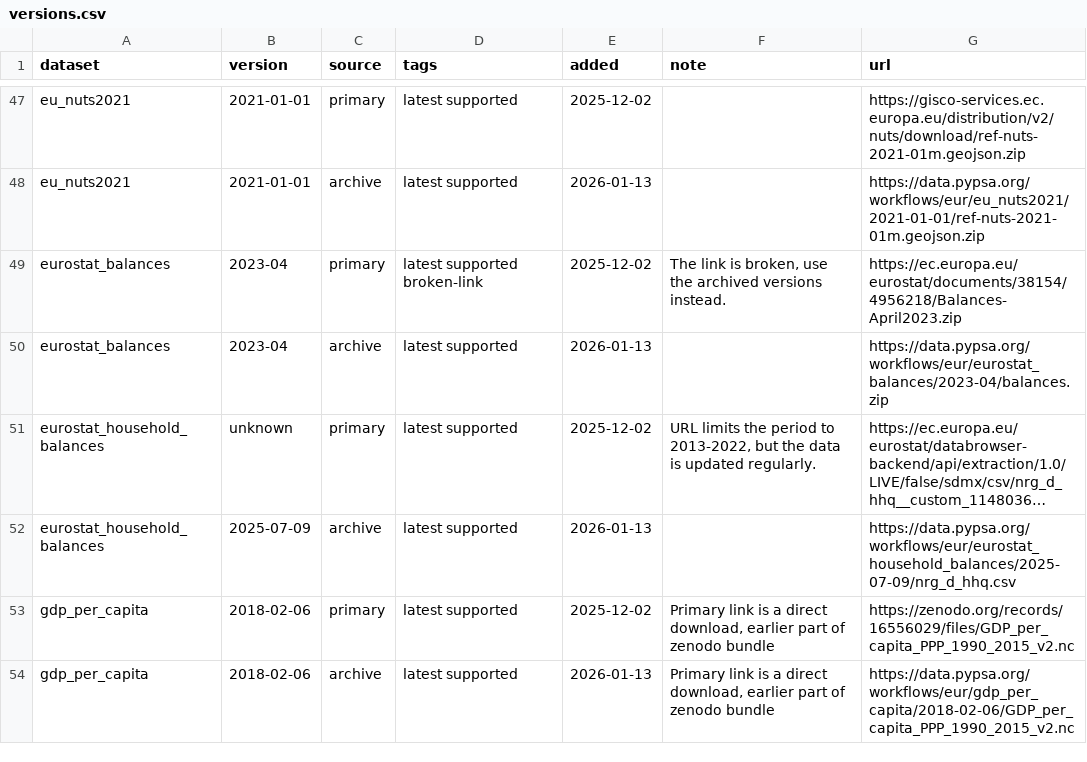
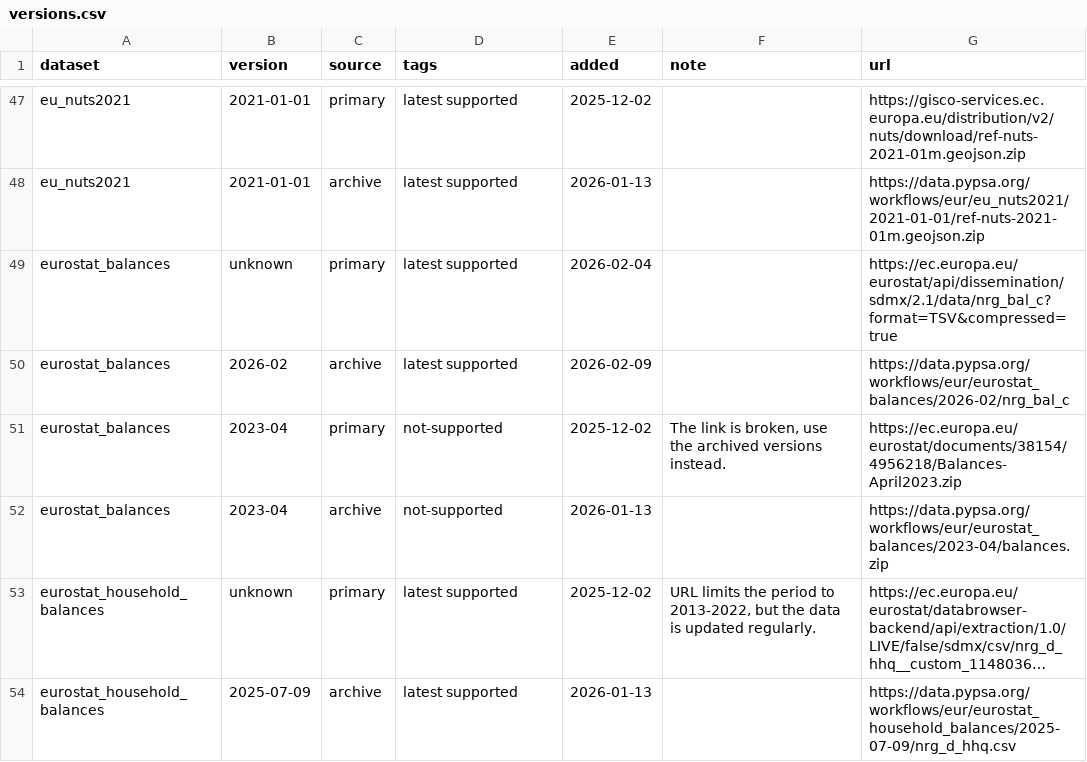
Before and after one commit to ayshaC/pypsa-eur, a CSV file: data/versions.csv, drawn as a sheet; only a part is shown, gaps mark what is left out; the shorter side is filled out with more unchanged rows; long unchanged cells end in …; addresses are those after the commit; the diff names each change by its address in the sheet, - before the commit and + after, or states it on an @@ line.

Commit message:
update and process eurostat energy balances via API (#1987)
* Reapply "process eurostat energy balances via API"

This reverts commit fb8c07ece536a27372c83822ed8856d7adbfaa78.

* get_energy_ratio: fix query

* transformation_output_coke: handling

* new rule build_eurostat_balances (performance)

* get_energy_ratio: fix unit conversion

* fix typo

* fix typo

* pre-commit fixes

* schema fix

* add to archive

* change to build

* Revert "change to build"

This reverts commit 6dd2cdc3e77cc85d50d708251bb5c71e819ec8aa.

---------

Co-authored-by: lkstrp <lkstrp@pm.me>

```diff
--- a/data/versions.csv
+++ b/data/versions.csv
+row 49: eurostat_balances | unknown | primary | latest supported | 2026-02-04 |  | https://ec.europa.eu/eurostat/api/dissemination/sdmx/2.1/data/nrg_bal_c?format=TSV&compressed=true
+row 50: eurostat_balances | 2026-02 | archive | latest supported | 2026-02-09 |  | https://data.pypsa.org/workflows/eur/eurostat_balances/2026-02/nrg_bal_c
-D51 (tags): latest supported broken-link
+D51 (tags): not-supported
-D52 (tags): latest supported
+D52 (tags): not-supported
```
Also changed, not shown: doc/data_inventory.csv, 11 other files.
